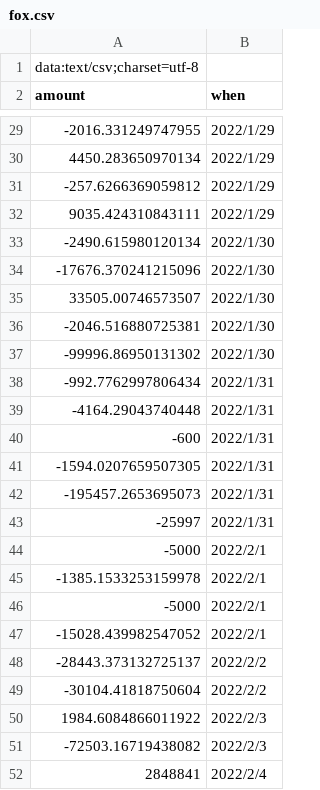
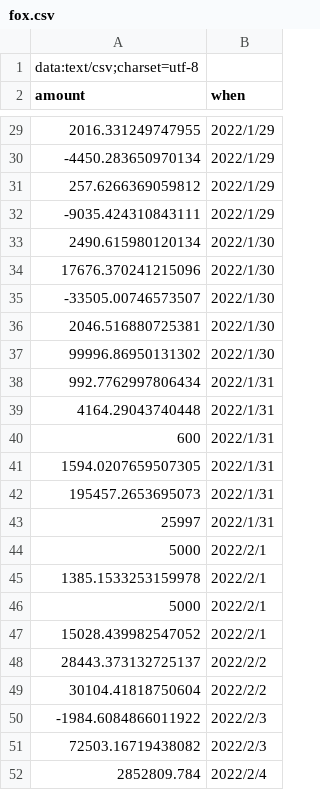
Before and after one commit to ronald-hood-jr/XIRR, a CSV file: prints/fox.csv, drawn as a sheet; only a part is shown, gaps mark what is left out; the diff covers the shown part only.

```diff
--- a/prints/fox.csv
+++ b/prints/fox.csv
@@ -29,24 +29,24 @@ amount,when
--2016.331249747955,2022/1/29
-4450.283650970134,2022/1/29
--257.6266369059812,2022/1/29
-9035.424310843111,2022/1/29
--2490.615980120134,2022/1/30
--17676.370241215096,2022/1/30
-33505.00746573507,2022/1/30
--2046.516880725381,2022/1/30
--99996.86950131302,2022/1/30
--992.7762997806434,2022/1/31
--4164.29043740448,2022/1/31
--600,2022/1/31
--1594.0207659507305,2022/1/31
--195457.2653695073,2022/1/31
--25997,2022/1/31
--5000,2022/2/1
--1385.1533253159978,2022/2/1
--5000,2022/2/1
--15028.439982547052,2022/2/1
--28443.373132725137,2022/2/2
--30104.41818750604,2022/2/2
-1984.6084866011922,2022/2/3
--72503.16719438082,2022/2/3
-2848841,2022/2/4
+2016.331249747955,2022/1/29
+-4450.283650970134,2022/1/29
+257.6266369059812,2022/1/29
+-9035.424310843111,2022/1/29
+2490.615980120134,2022/1/30
+17676.370241215096,2022/1/30
+-33505.00746573507,2022/1/30
+2046.516880725381,2022/1/30
+99996.86950131302,2022/1/30
+992.7762997806434,2022/1/31
+4164.29043740448,2022/1/31
+600,2022/1/31
+1594.0207659507305,2022/1/31
+195457.2653695073,2022/1/31
+25997,2022/1/31
+5000,2022/2/1
+1385.1533253159978,2022/2/1
+5000,2022/2/1
+15028.439982547052,2022/2/1
+28443.373132725137,2022/2/2
+30104.41818750604,2022/2/2
+-1984.6084866011922,2022/2/3
+72503.16719438082,2022/2/3
+2852809.784,2022/2/4
```
Also changed, not shown: 26 edited cells elsewhere in this file, prints/fuse.csv, prints/ichi.csv, 6 other files.
